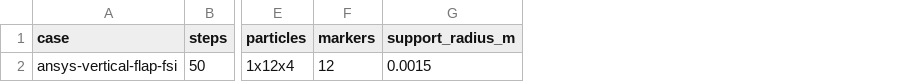
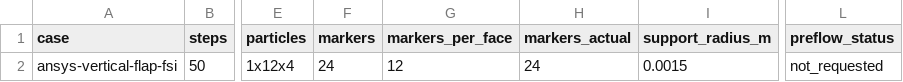
Before and after one commit to lizhuoh9/EasyFsi, a CSV file: validation_runs/ansys_vertical_flap_fsi/compare_after_halfdomain_repair/easyfsi_summary.csv, drawn as a sheet; only a part is shown, gaps mark what is left out; the diff names each change by its address in the sheet, - before the commit and + after, or states it on an @@ line.

Commit message:
fix: diagnose ANSYS vertical flap flow collapse

```diff
--- a/validation_runs/ansys_vertical_flap_fsi/compare_after_halfdomain_repair/easyfsi_summary.csv
+++ b/validation_runs/ansys_vertical_flap_fsi/compare_after_halfdomain_repair/easyfsi_summary.csv
+column G (markers_per_face), row 2: 12
+column H (markers_actual), row 2: 24
+column L (preflow_status), row 2: not_requested
-F2 (markers): 12
+F2 (markers): 24
```
Also changed, not shown: validation_runs/ansys_vertical_flap_fsi/compare_preflow001_smoke/easyfsi_summary.csv, 22 other files.
